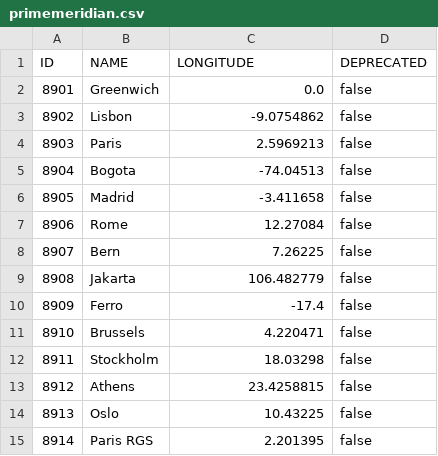
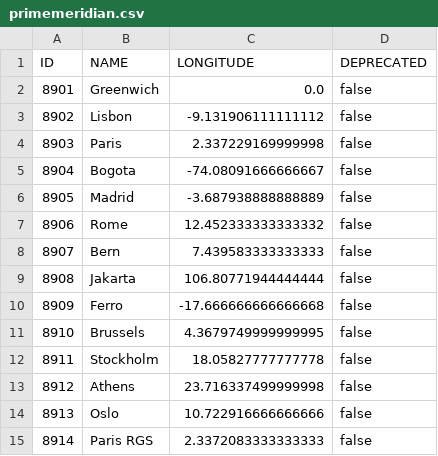
Before and after one commit to revolsys/com.revolsys.open, a CSV file: com.revolsys.open.core/src/main/resources/com/revolsys/gis/cs/epsg/primemeridian.csv, drawn as a sheet.

Commit message:
Fixed unit conversion in EPSG data load

```diff
--- a/com.revolsys.open.core/src/main/resources/com/revolsys/gis/cs/epsg/primemeridian.csv
+++ b/com.revolsys.open.core/src/main/resources/com/revolsys/gis/cs/epsg/primemeridian.csv
@@ -2,14 +2,14 @@
 "8901","Greenwich","0.0","false"
-"8902","Lisbon","-9.0754862","false"
-"8903","Paris","2.5969213","false"
-"8904","Bogota","-74.04513","false"
-"8905","Madrid","-3.411658","false"
-"8906","Rome","12.27084","false"
-"8907","Bern","7.26225","false"
-"8908","Jakarta","106.482779","false"
-"8909","Ferro","-17.4","false"
-"8910","Brussels","4.220471","false"
-"8911","Stockholm","18.03298","false"
-"8912","Athens","23.4258815","false"
-"8913","Oslo","10.43225","false"
-"8914","Paris RGS","2.201395","false"
+"8902","Lisbon","-9.131906111111112","false"
+"8903","Paris","2.337229169999998","false"
+"8904","Bogota","-74.08091666666667","false"
+"8905","Madrid","-3.687938888888889","false"
+"8906","Rome","12.452333333333332","false"
+"8907","Bern","7.439583333333333","false"
+"8908","Jakarta","106.80771944444444","false"
+"8909","Ferro","-17.666666666666668","false"
+"8910","Brussels","4.3679749999999995","false"
+"8911","Stockholm","18.05827777777778","false"
+"8912","Athens","23.716337499999998","false"
+"8913","Oslo","10.722916666666666","false"
+"8914","Paris RGS","2.3372083333333333","false"
```
Also changed, not shown: com.revolsys.open.core/src/main/resources/com/revolsys/gis/cs/epsg/geographic.csv, 13 other files.
